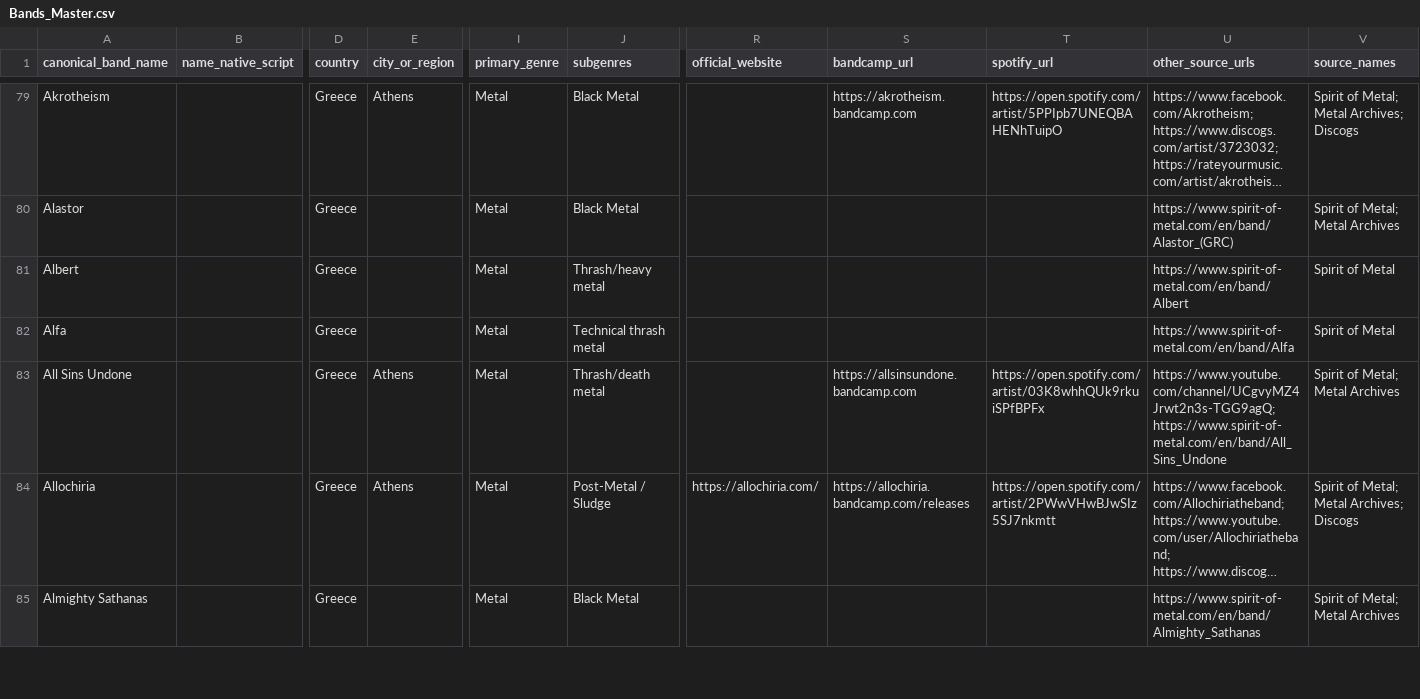
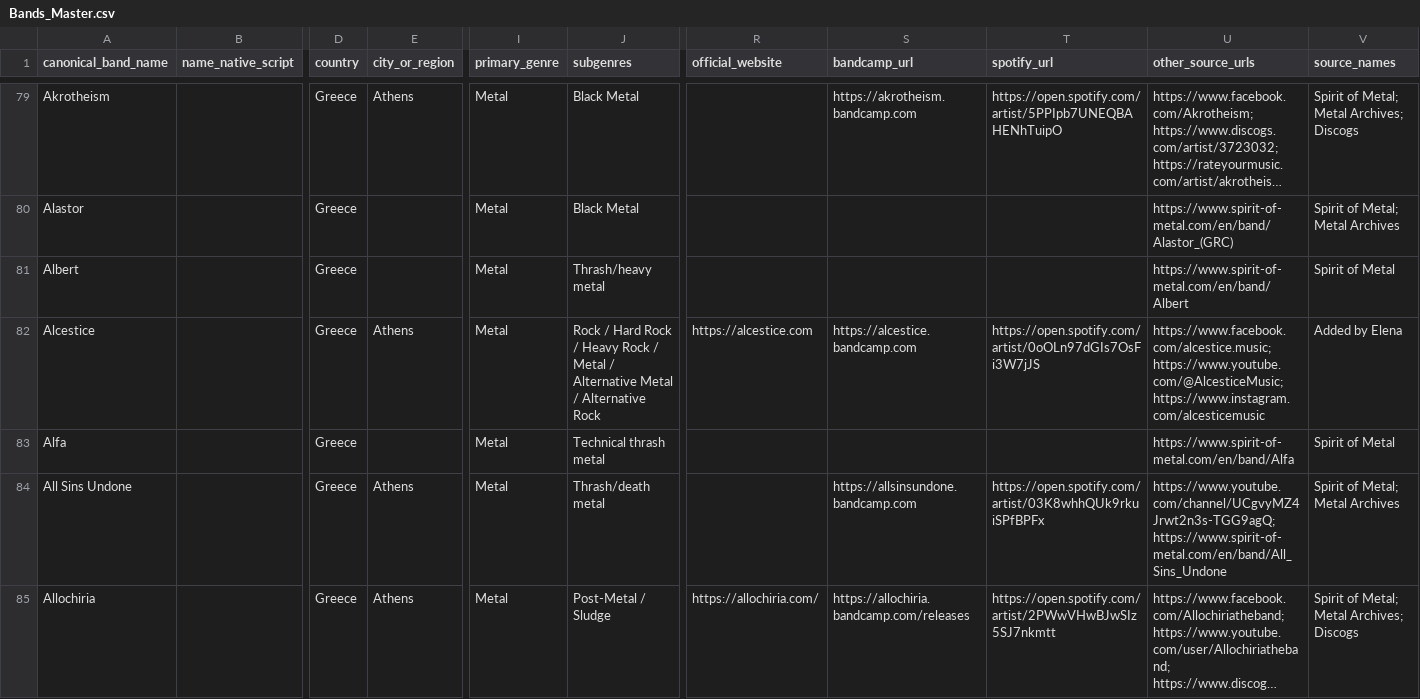
Before and after one commit to elenavasilaki-cyber/greekbands, a CSV file: data/Bands_Master.csv, drawn as a sheet; only a part is shown, gaps mark what is left out; the shorter side is filled out with more unchanged rows; long unchanged cells end in …; rows hold the shown columns only; the diff names each change by its address in the sheet, - before the commit and + after, or states it on an @@ line.

```diff
--- a/data/Bands_Master.csv
+++ b/data/Bands_Master.csv
+row 82: Alcestice |  | Greece | Athens | Metal | Rock / Hard Rock / Heavy Rock / Metal / Alternative Metal / Alternative Rock | https://alcestice.com | https://alcestice.bandcamp.com | https://open.spotify.com/artist/0oOLn97dGIs7OsFi3W7jJS | https://www.facebook.com/alcestice.music; https://www.youtube.com/@AlcesticeMusic; https://www.instagram.com/alcesticemusic | Added by Elena
```
Also changed, not shown: 3 other files.
